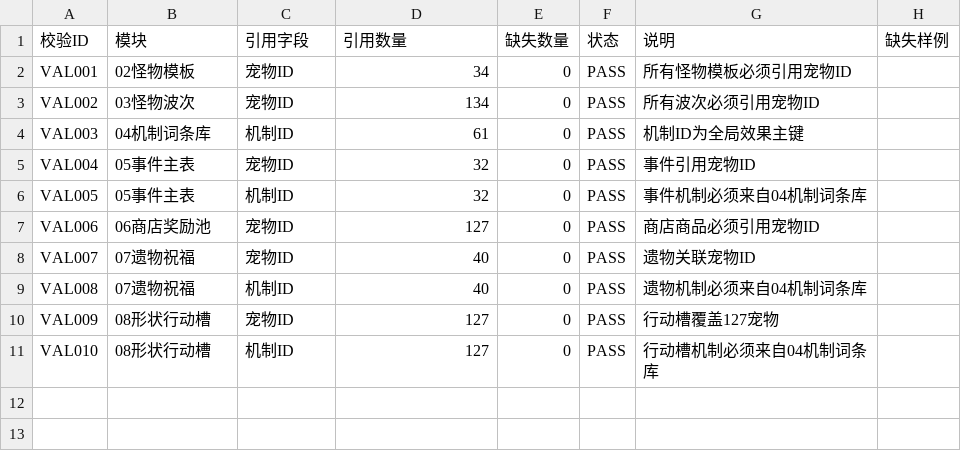
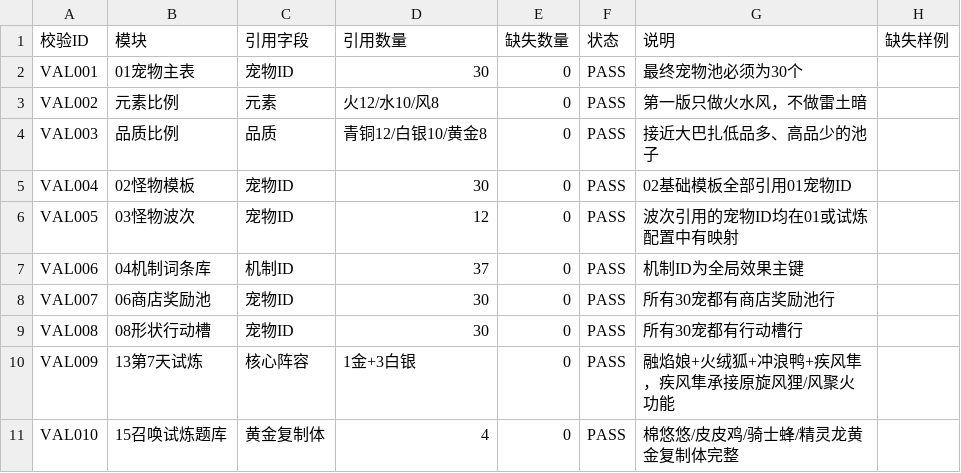
Before and after one commit to jyf0330/ysbzs, a CSV file: data/csv/09_跨表校验.csv, drawn as a sheet.

```diff
--- a/data/csv/09_跨表校验.csv
+++ b/data/csv/09_跨表校验.csv
@@ -1,11 +1,11 @@
 校验ID,模块,引用字段,引用数量,缺失数量,状态,说明,缺失样例
-VAL001,02怪物模板,宠物ID,34,0,PASS,所有怪物模板必须引用宠物ID,
-VAL002,03怪物波次,宠物ID,134,0,PASS,所有波次必须引用宠物ID,
-VAL003,04机制词条库,机制ID,61,0,PASS,机制ID为全局效果主键,
-VAL004,05事件主表,宠物ID,32,0,PASS,事件引用宠物ID,
-VAL005,05事件主表,机制ID,32,0,PASS,事件机制必须来自04机制词条库,
-VAL006,06商店奖励池,宠物ID,127,0,PASS,商店商品必须引用宠物ID,
-VAL007,07遗物祝福,宠物ID,40,0,PASS,遗物关联宠物ID,
-VAL008,07遗物祝福,机制ID,40,0,PASS,遗物机制必须来自04机制词条库,
-VAL009,08形状行动槽,宠物ID,127,0,PASS,行动槽覆盖127宠物,
-VAL010,08形状行动槽,机制ID,127,0,PASS,行动槽机制必须来自04机制词条库,
+VAL001,01宠物主表,宠物ID,30,0,PASS,最终宠物池必须为30个,
+VAL002,元素比例,元素,火12/水10/风8,0,PASS,第一版只做火水风，不做雷土暗,
+VAL003,品质比例,品质,青铜12/白银10/黄金8,0,PASS,接近大巴扎低品多、高品少的池子,
+VAL004,02怪物模板,宠物ID,30,0,PASS,02基础模板全部引用01宠物ID,
+VAL005,03怪物波次,宠物ID,12,0,PASS,波次引用的宠物ID均在01或试炼配置中有映射,
+VAL006,04机制词条库,机制ID,37,0,PASS,机制ID为全局效果主键,
+VAL007,06商店奖励池,宠物ID,30,0,PASS,所有30宠都有商店奖励池行,
+VAL008,08形状行动槽,宠物ID,30,0,PASS,所有30宠都有行动槽行,
+VAL009,13第7天试炼,核心阵容,1金+3白银,0,PASS,融焰娘+火绒狐+冲浪鸭+疾风隼，疾风隼承接原旋风狸/风聚火功能,
+VAL010,15召唤试炼题库,黄金复制体,4,0,PASS,棉悠悠/皮皮鸡/骑士蜂/精灵龙黄金复制体完整,
```
Also changed, not shown: data/csv/00_读我_怎么维护.csv, data/csv/02_怪物模板_好读版.csv, 29 other files.
